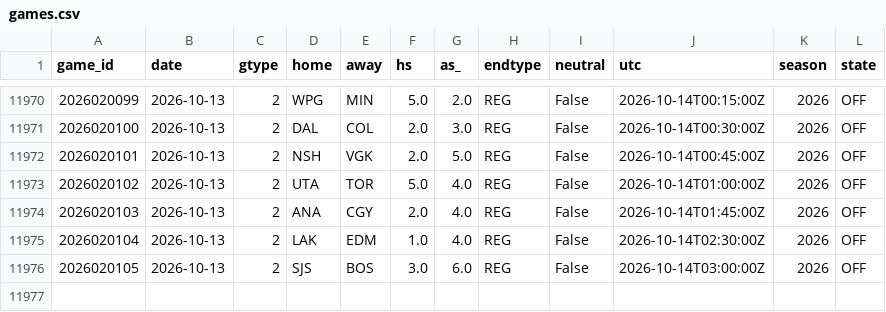
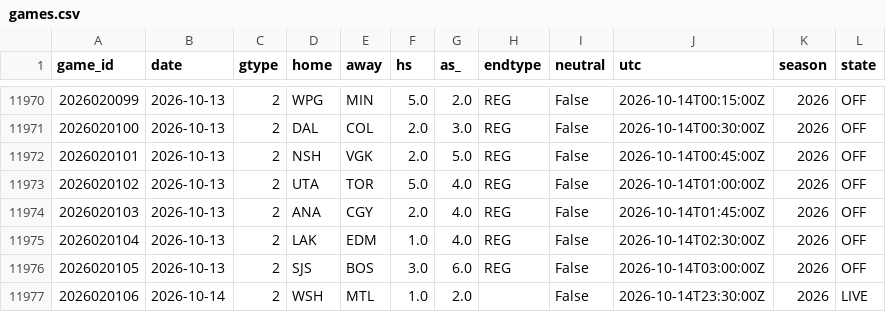
Before and after one commit to azcal/mbm-nhl, a CSV file: data/games.csv, drawn as a sheet; only a part is shown, gaps mark what is left out.

```diff
--- a/data/games.csv
+++ b/data/games.csv
@@ -11976 +11976,2 @@ game_id,date,gtype,home,away,hs,as_,endtype,neutral,utc,season,state
 2026020105,2026-10-13,2,SJS,BOS,3.0,6.0,REG,False,2026-10-14T03:00:00Z,2026,OFF
+2026020106,2026-10-14,2,WSH,MTL,1.0,2.0,,False,2026-10-14T23:30:00Z,2026,LIVE
```
Also changed, not shown: logs/graded.csv, logs/predictions.csv, 3 other files.
